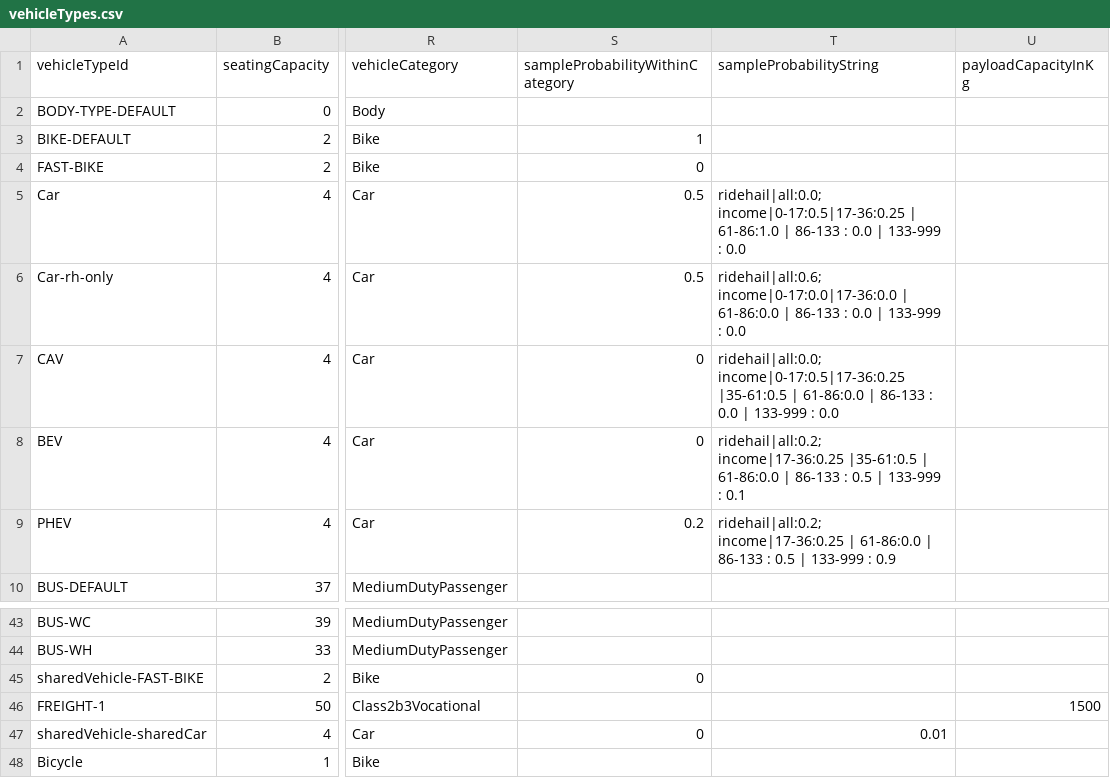
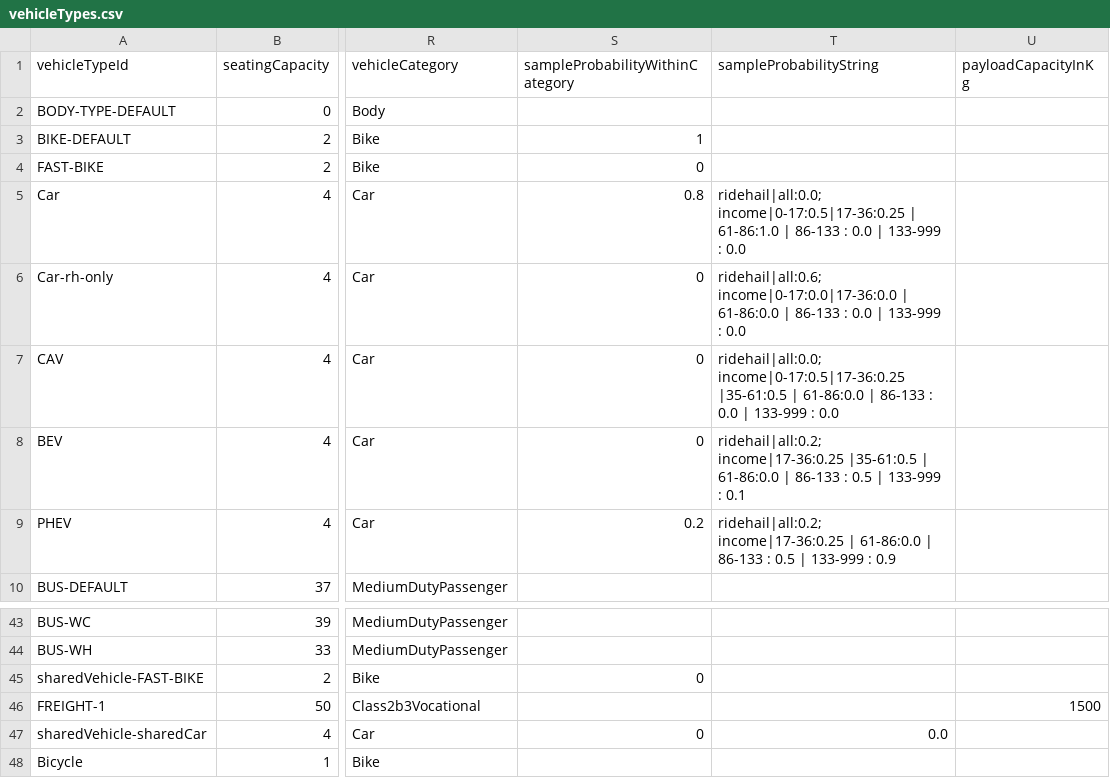
Before and after one commit to LBNL-UCB-STI/beam-data-seattle, a CSV file: vehicleTypes.csv, drawn as a sheet; only a part is shown, gaps mark what is left out; the diff names each change by its address in the sheet, - before the commit and + after, or states it on an @@ line.

Commit message:
update seattle vehicles file

```diff
--- a/vehicleTypes.csv
+++ b/vehicleTypes.csv
-S5 (sampleProbabilityWithinCategory): 0.5
+S5 (sampleProbabilityWithinCategory): 0.8
-S6 (sampleProbabilityWithinCategory): 0.5
+S6 (sampleProbabilityWithinCategory): 0
-T47 (sampleProbabilityString): 0.01
+T47 (sampleProbabilityString): 0.0
```
